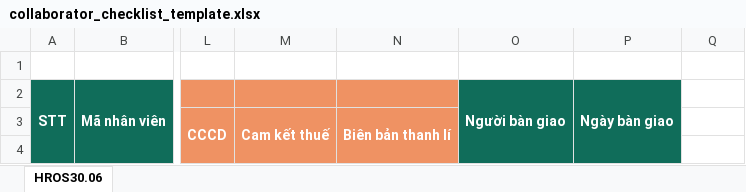
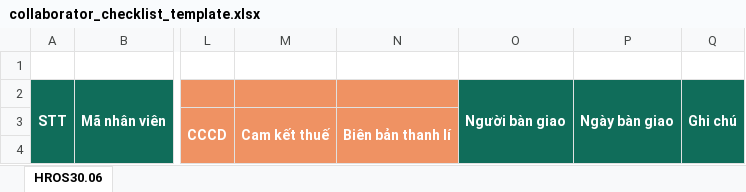
Before and after one commit to caf3sua/bmk-ctv-service, an Excel workbook: templates/collaborator_checklist_template.xlsx, sheet HROS30.06, drawn as a sheet; only a part is shown, gaps mark what is left out; values as stored, in another font and other column widths than the file's, no borders; the diff names each change by its address in the sheet, - before the commit and + after, or states it on an @@ line.

```diff
--- a/templates/collaborator_checklist_template.xlsx (sheet HROS30.06)
+++ b/templates/collaborator_checklist_template.xlsx (sheet HROS30.06)
-Q2: (empty)
+Q2: Ghi chú
-Q2 fill: none
+Q2 fill: #106D5A
+Q2:Q4 merged
```
Also changed, not shown: 1 other file.
